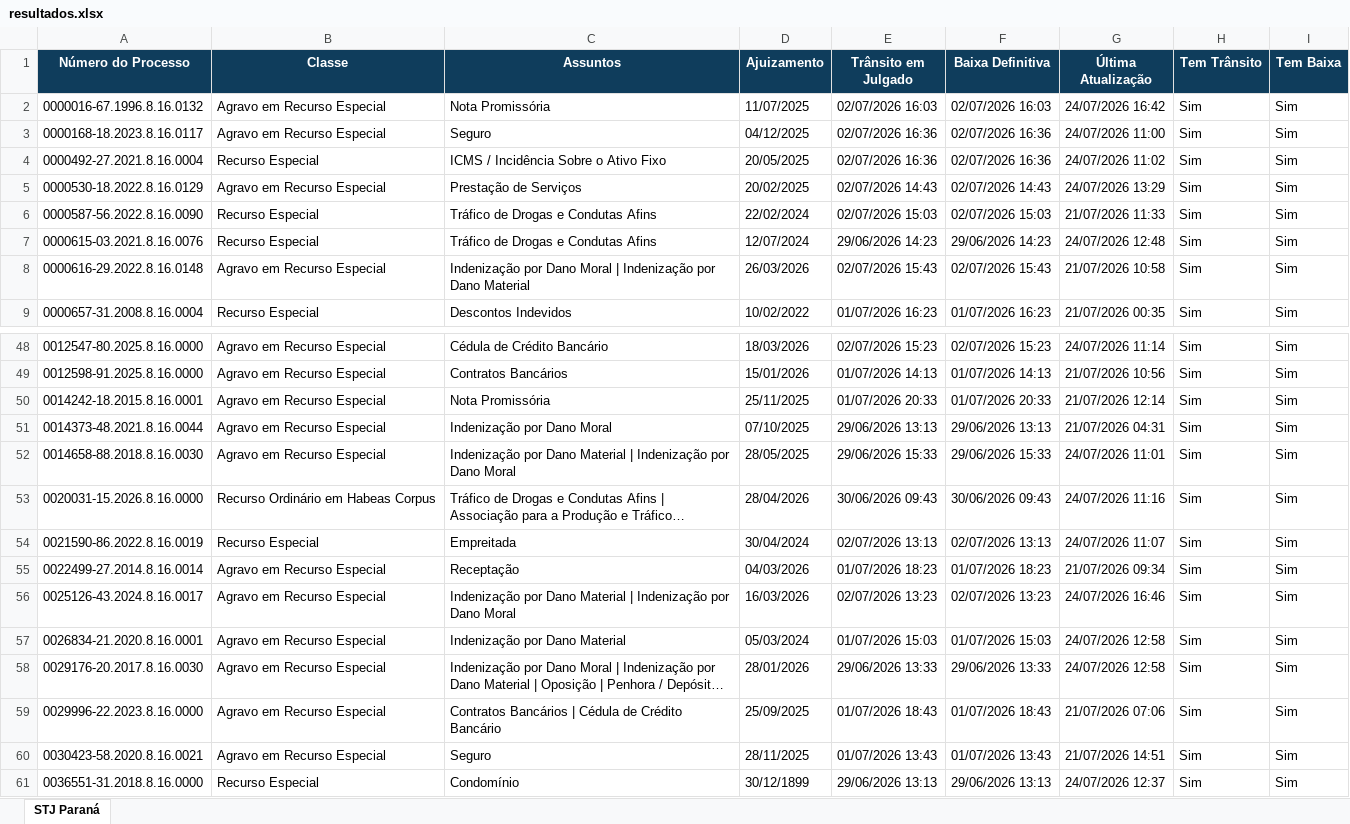
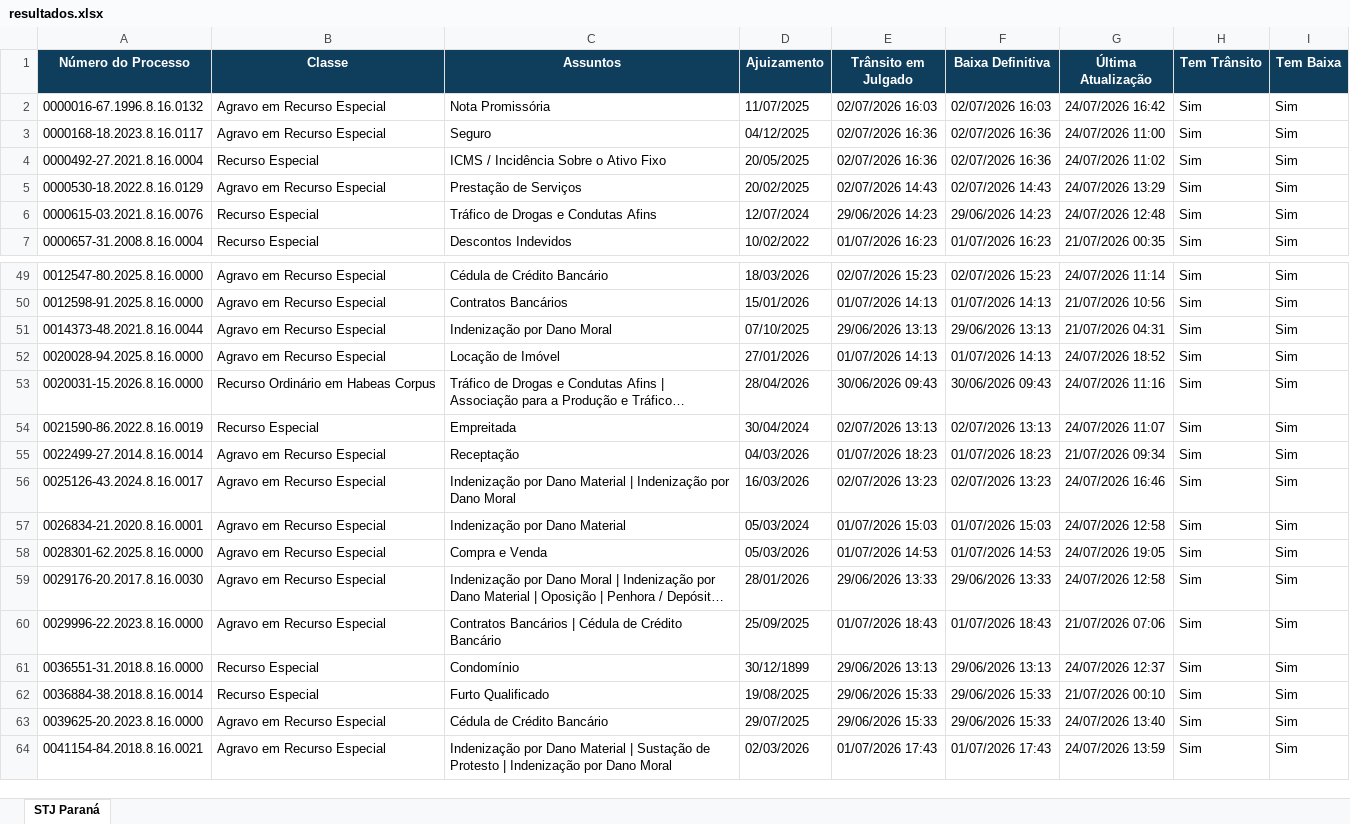
Before and after one commit to narleysousa/Consulta-STJ, an Excel workbook: docs/resultados.xlsx, sheet STJ Paraná, drawn as a sheet; only a part is shown, gaps mark what is left out; the shorter side is filled out with more unchanged rows; long unchanged cells end in …; values as stored, in another font and other column widths than the file's, no borders; removed rows and columns are numbered as before the commit, all else as after; the diff covers the shown part only; the diff names each change by its address in the sheet, - before the commit and + after, or states it on an @@ line.

```diff
--- a/docs/resultados.xlsx (sheet STJ Paraná)
+++ b/docs/resultados.xlsx (sheet STJ Paraná)
-row 6: 0000587-56.2022.8.16.0090 | Recurso Especial | Tráfico de Drogas e Condutas Afins | 22/02/2024 | 02/07/2026 15:03 | 02/07/2026 15:03 | 21/07/2026 11:33 | Sim | Sim
-row 8: 0000616-29.2022.8.16.0148 | Agravo em Recurso Especial | Indenização por Dano Moral | Indenização por Dano Material | 26/03/2026 | 02/07/2026 15:43 | 02/07/2026 15:43 | 21/07/2026 10:58 | Sim | Sim
-row 50: 0014242-18.2015.8.16.0001 | Agravo em Recurso Especial | Nota Promissória | 25/11/2025 | 01/07/2026 20:33 | 01/07/2026 20:33 | 21/07/2026 12:14 | Sim | Sim
-A52 (Número do Processo): 0014658-88.2018.8.16.0030
+A52 (Número do Processo): 0020028-94.2025.8.16.0000
-C52 (Assuntos): Indenização por Dano Material | Indenização por Dano Moral
+C52 (Assuntos): Locação de Imóvel
-D52 (Ajuizamento): 28/05/2025
+D52 (Ajuizamento): 27/01/2026
-E52 (Trânsito em Julgado): 29/06/2026 15:33
+E52 (Trânsito em Julgado): 01/07/2026 14:13
-F52 (Baixa Definitiva): 29/06/2026 15:33
+F52 (Baixa Definitiva): 01/07/2026 14:13
-G52 (Última Atualização): 24/07/2026 11:01
+G52 (Última Atualização): 24/07/2026 18:52
+row 58: 0028301-62.2025.8.16.0000 | Agravo em Recurso Especial | Compra e Venda | 05/03/2026 | 01/07/2026 14:53 | 01/07/2026 14:53 | 24/07/2026 19:05 | Sim | Sim
-row 60: 0030423-58.2020.8.16.0021 | Agravo em Recurso Especial | Seguro | 28/11/2025 | 01/07/2026 13:43 | 01/07/2026 13:43 | 21/07/2026 14:51 | Sim | Sim
```
Also changed, not shown: 10 added rows, 9 removed rows and 25 edited cells elsewhere in this sheet, 2 other files.
